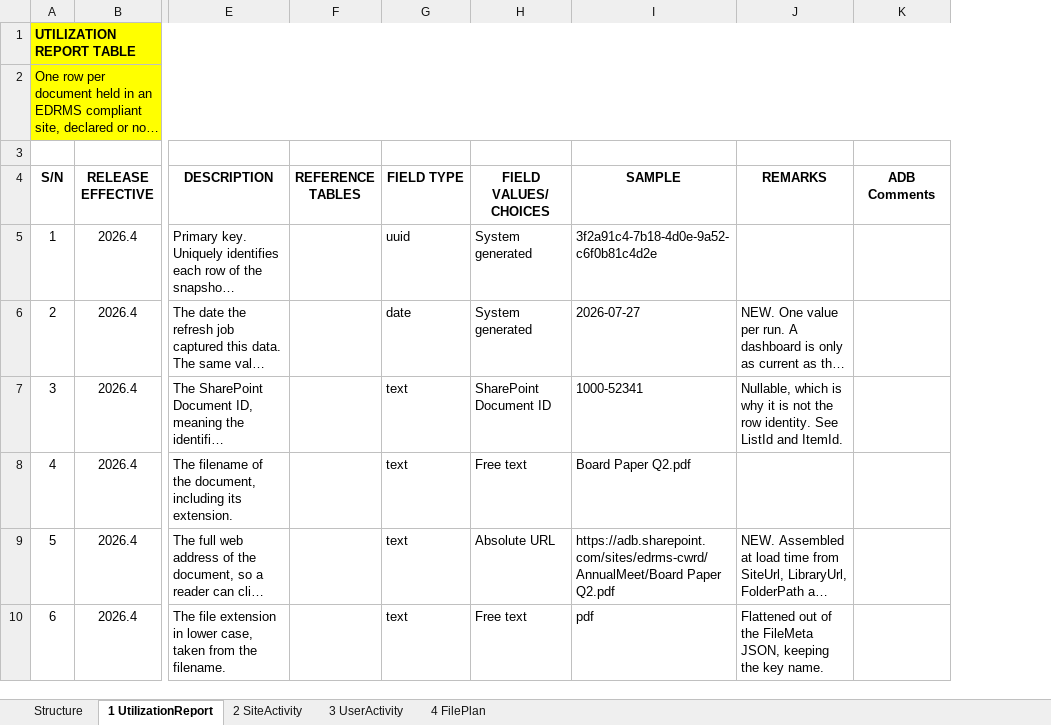
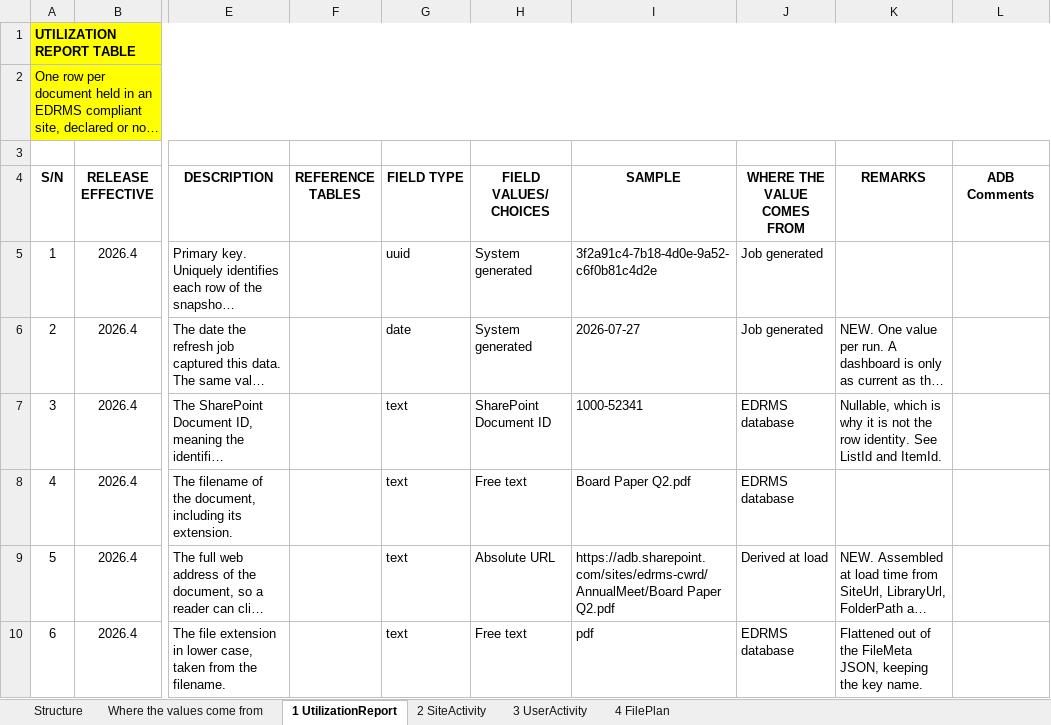
Before and after one commit to perezfiles01-droid/Jim, an Excel workbook: EDRMS_Utilization_Report_Database_Design_v1.xlsx, sheet 1 UtilizationReport, drawn as a sheet; only a part is shown, gaps mark what is left out; long unchanged cells end in …; values as stored, in another font and other column widths than the file's, no borders; the diff covers the shown part only; the diff names each change by its address in the sheet, - before the commit and + after, or states it on an @@ line.

```diff
--- a/EDRMS_Utilization_Report_Database_Design_v1.xlsx (sheet 1 UtilizationReport)
+++ b/EDRMS_Utilization_Report_Database_Design_v1.xlsx (sheet 1 UtilizationReport)
+sheet tab: Where the values come from
+column J (WHERE THE VALUE COMES FROM), rows 5-10: Job generated | Job generated | EDRMS database | EDRMS database | Derived at load | EDRMS database
```
Also changed, not shown: cell formats elsewhere in this sheet, sheet 2 SiteActivity, sheet 4 FilePlan, sheet 3 UserActivity, 2 other files.
